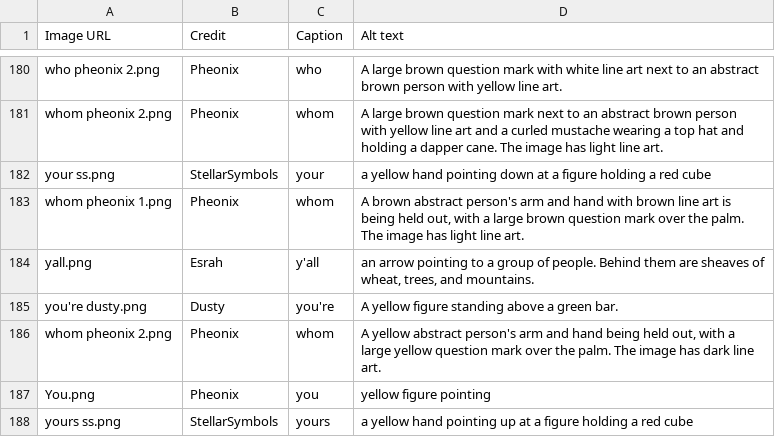
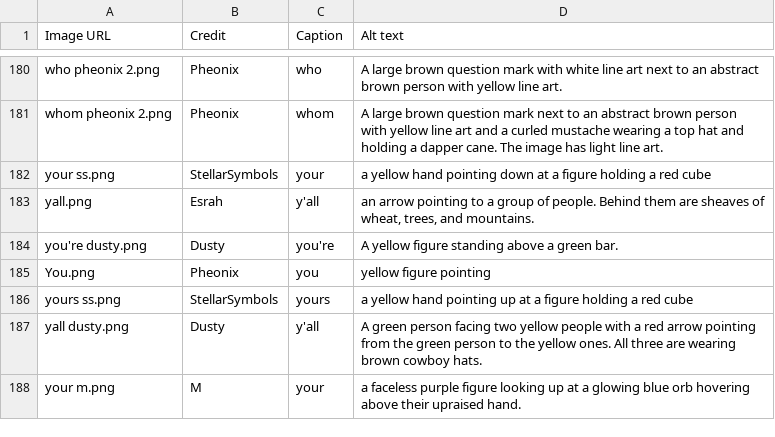
Before and after one commit to goldstargloww/aacil, a CSV file: site/Small-Core words/pronouns/pronouns.csv, drawn as a sheet; only a part is shown, gaps mark what is left out; the shorter side is filled out with more unchanged rows; the diff names each change by its address in the sheet, - before the commit and + after, or states it on an @@ line.

Commit message:
Fix yet more duplicates and typos

```diff
--- a/site/Small-Core words/pronouns/pronouns.csv
+++ b/site/Small-Core words/pronouns/pronouns.csv
-row 183: whom pheonix 1.png | Pheonix | whom | A brown abstract person's arm and hand with brown line art is being held out, with a large brown question mark over the palm. The image has light line art.
-row 186: whom pheonix 2.png | Pheonix | whom | A yellow abstract person's arm and hand being held out, with a large yellow question mark over the palm. The image has dark line art.
```
Also changed, not shown: site/AAC Org/religionfolders/religion folders.csv, site/AAC/aac.csv, 11 other files.
